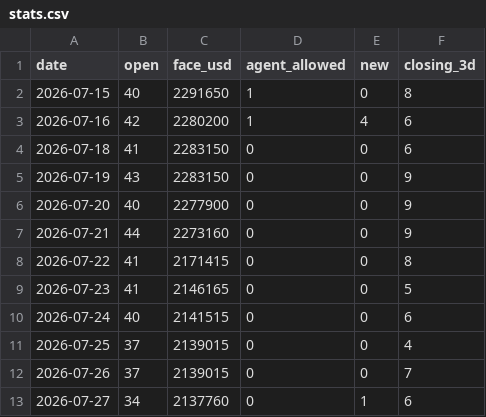
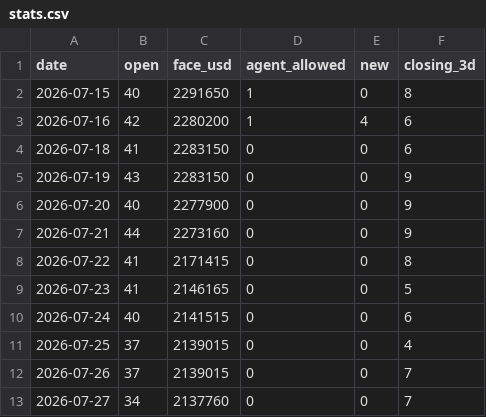
Before and after one commit to nurdthug/crow-dashboard, a CSV file: stats.csv, drawn as a sheet.

```diff
--- a/stats.csv
+++ b/stats.csv
@@ -12,2 +12,2 @@ date,open,face_usd,agent_allowed,new,closing_3d
 2026-07-26,37,2139015,0,0,7
-2026-07-27,34,2137760,0,1,6
+2026-07-27,34,2137760,0,0,7
```
Also changed, not shown: 11 other files.
